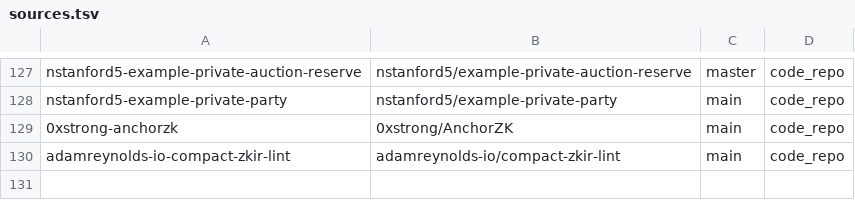
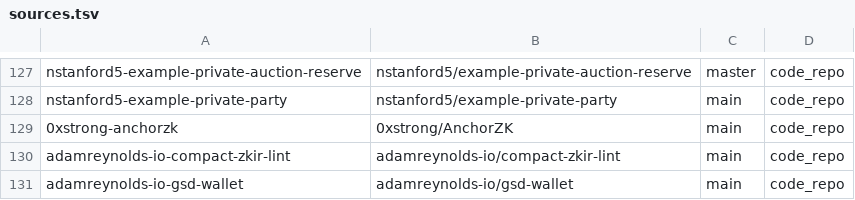
Before and after one commit to devrelaicom/midnight-manual, a TSV file: manifests/midnight/sources.tsv, drawn as a sheet; only a part is shown, gaps mark what is left out.

```diff
--- a/manifests/midnight/sources.tsv
+++ b/manifests/midnight/sources.tsv
@@ -130 +130,2 @@ nstanford5-example-private-party	nstanford5/example-private-party	main	code_repo
 adamreynolds-io-compact-zkir-lint	adamreynolds-io/compact-zkir-lint	main	code_repo
+adamreynolds-io-gsd-wallet	adamreynolds-io/gsd-wallet	main	code_repo
```
Also changed, not shown: 1 other file.
